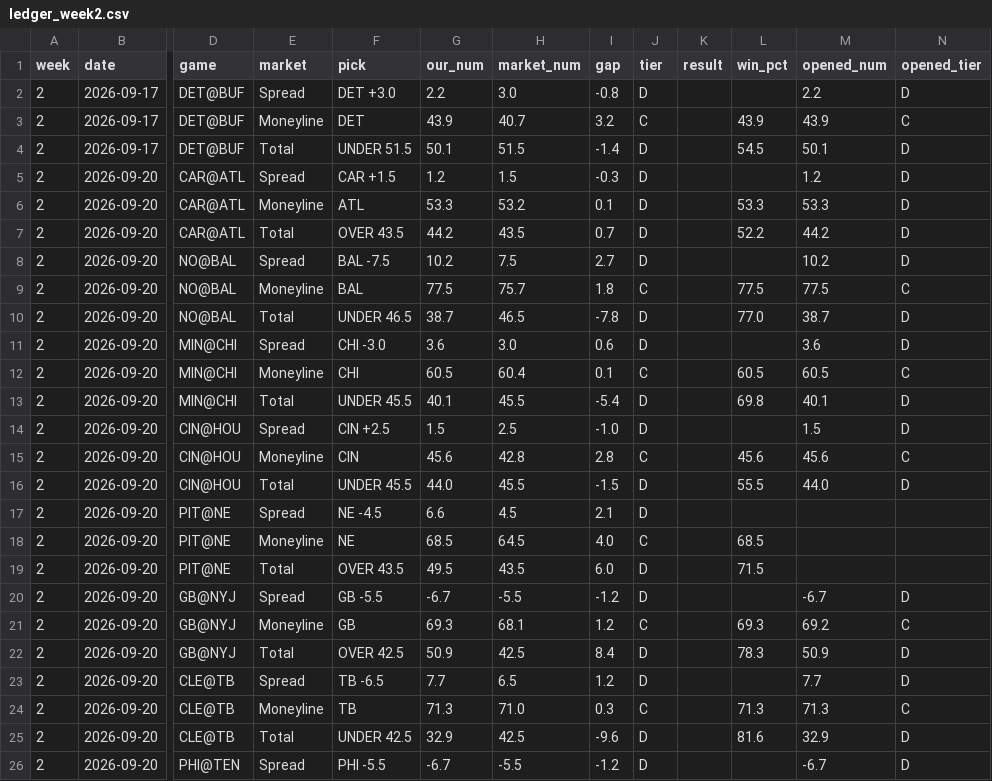
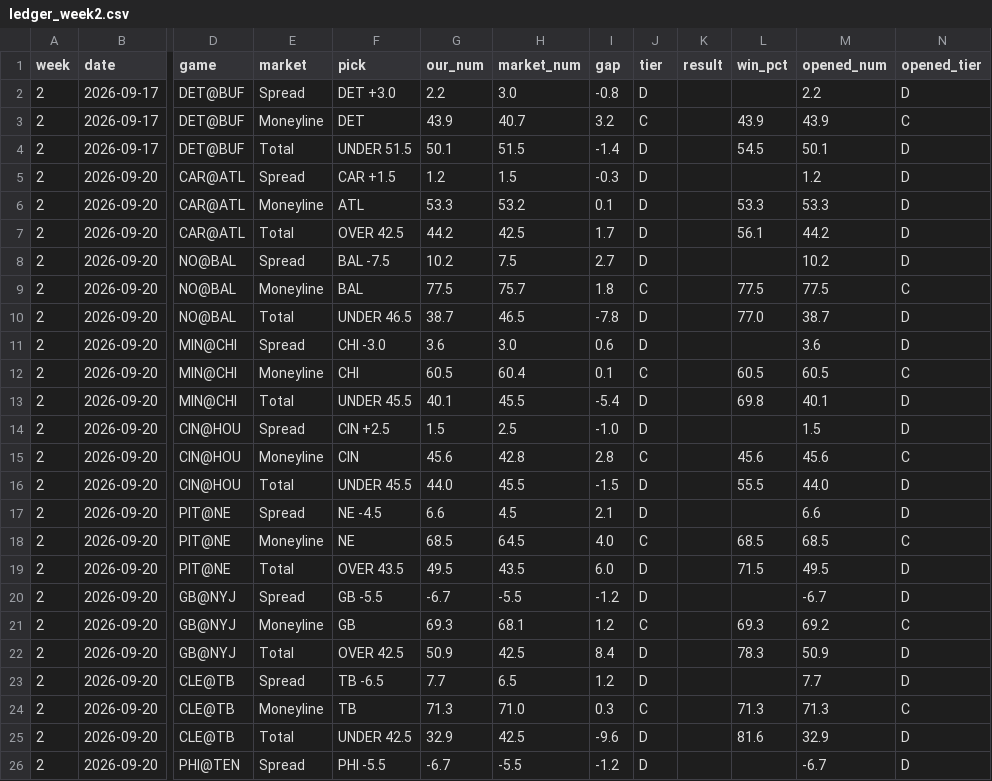
Before and after one commit to fourty2se7en/nfl-card, a CSV file: scripts/ledger_week2.csv, drawn as a sheet; only a part is shown, gaps mark what is left out; the diff names each change by its address in the sheet, - before the commit and + after, or states it on an @@ line.

```diff
--- a/scripts/ledger_week2.csv
+++ b/scripts/ledger_week2.csv
-F7 (pick): OVER 43.5
+F7 (pick): OVER 42.5
-H7 (market_num): 43.5
+H7 (market_num): 42.5
-I7 (gap): 0.7
+I7 (gap): 1.7
-L7 (win_pct): 52.2
+L7 (win_pct): 56.1
-M17 (opened_num): (empty)
+M17 (opened_num): 6.6
-N17 (opened_tier): (empty)
+N17 (opened_tier): D
-M18 (opened_num): (empty)
+M18 (opened_num): 68.5
-N18 (opened_tier): (empty)
+N18 (opened_tier): C
-M19 (opened_num): (empty)
+M19 (opened_num): 49.5
-N19 (opened_tier): (empty)
+N19 (opened_tier): D
```
Also changed, not shown: scripts/ledger_history.csv, site/ledger_week2.csv, 4 other files.
